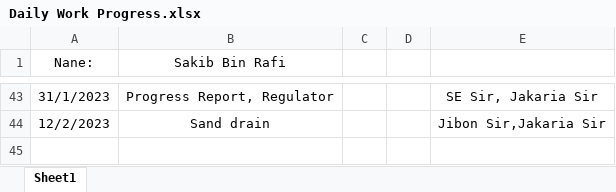
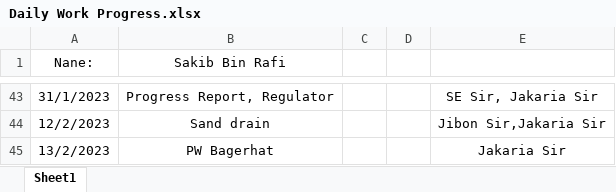
Before and after one commit to dc8r207/Designs_All, an Excel workbook: AE Sakib/Daily Work Progress.xlsx, sheet Sheet1, drawn as a sheet; only a part is shown, gaps mark what is left out; values as stored, in another font and other column widths than the file's, no borders; the diff names each change by its address in the sheet, - before the commit and + after, or states it on an @@ line.

```diff
--- a/AE Sakib/Daily Work Progress.xlsx (sheet Sheet1)
+++ b/AE Sakib/Daily Work Progress.xlsx (sheet Sheet1)
+row 45: 13/2/2023 | PW Bagerhat |  |  | Jakaria Sir
```
Also changed, not shown: 4 other files.
